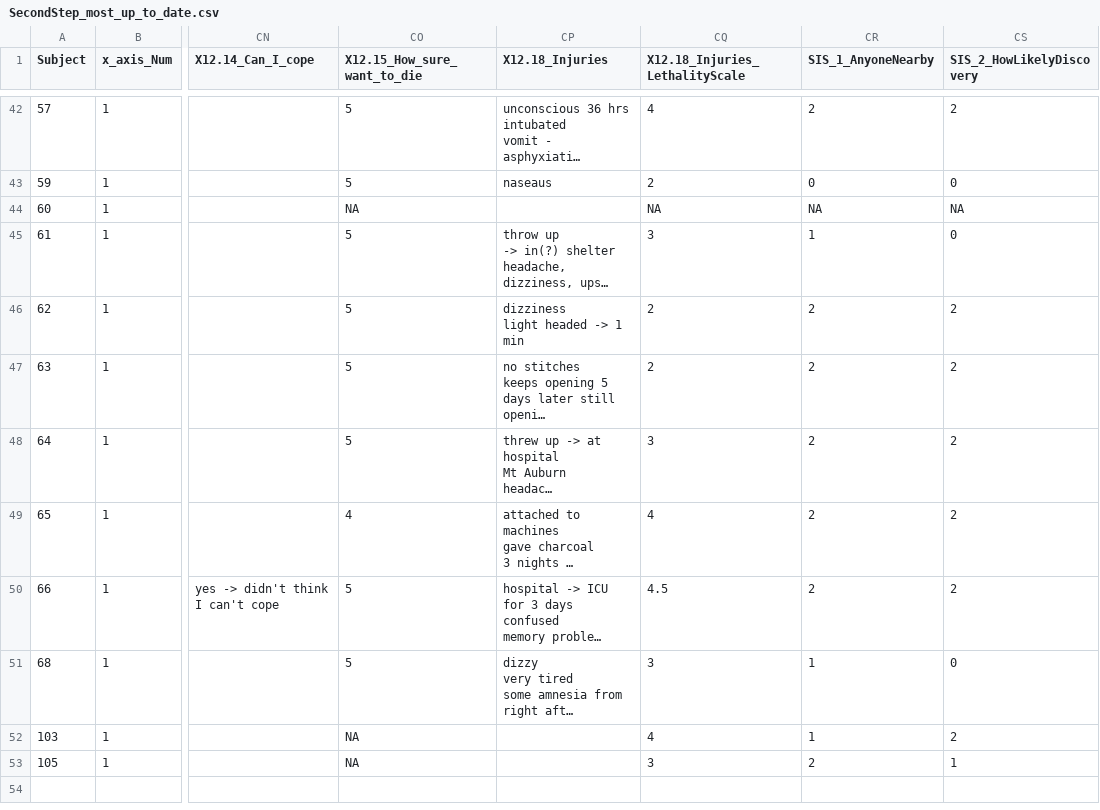
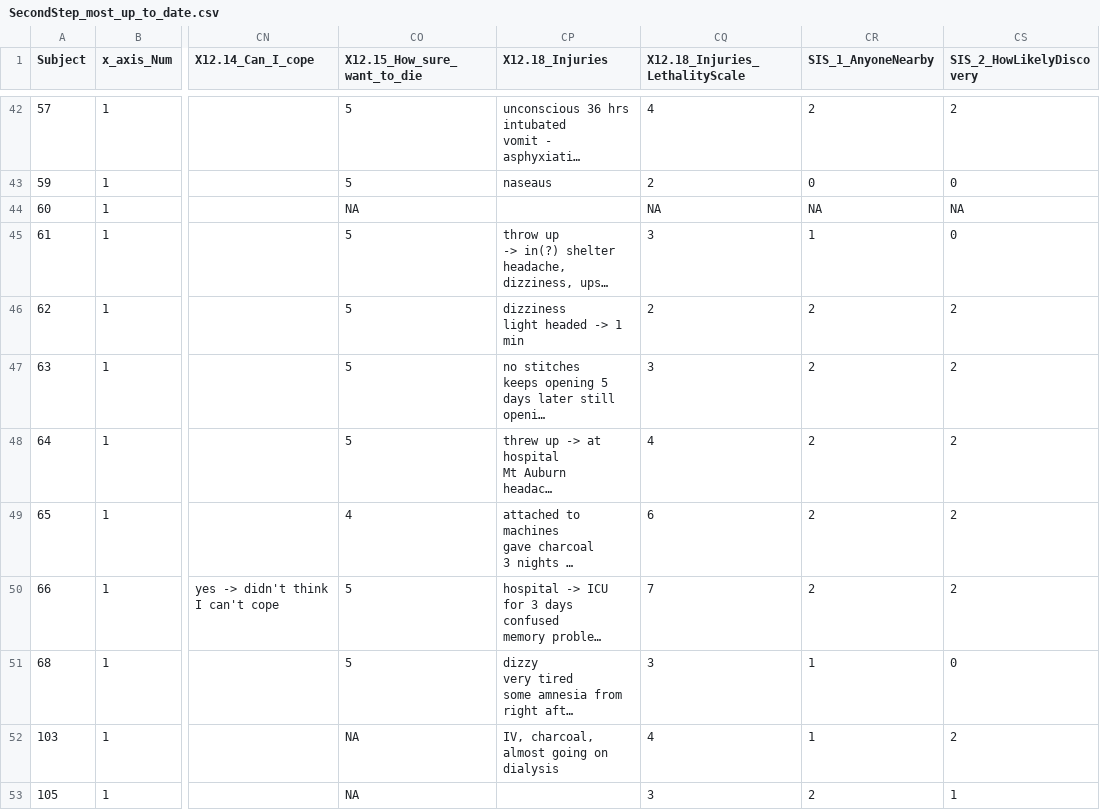
Before and after one commit to Irene-Xu-mengye/pathwaytosuicide, a CSV file: Data/SecondStep_most_up_to_date.csv, drawn as a sheet; only a part is shown, gaps mark what is left out; long unchanged cells end in …; the diff covers the shown part only; the diff names each change by its address in the sheet, - before the commit and + after, or states it on an @@ line.

```diff
--- a/Data/SecondStep_most_up_to_date.csv
+++ b/Data/SecondStep_most_up_to_date.csv
-CQ47 (X12.18_Injuries_LethalityScale): 2
+CQ47 (X12.18_Injuries_LethalityScale): 3
-CQ48 (X12.18_Injuries_LethalityScale): 3
+CQ48 (X12.18_Injuries_LethalityScale): 4
-CQ49 (X12.18_Injuries_LethalityScale): 4
+CQ49 (X12.18_Injuries_LethalityScale): 6
-CQ50 (X12.18_Injuries_LethalityScale): 4.5
+CQ50 (X12.18_Injuries_LethalityScale): 7
-CP52 (X12.18_Injuries): (empty)
+CP52 (X12.18_Injuries): IV, charcoal, almost going on dialysis
```
Also changed, not shown: 13 edited cells elsewhere in this file, Data/FirstStep_most_up_to_date.csv, 11 other files.
